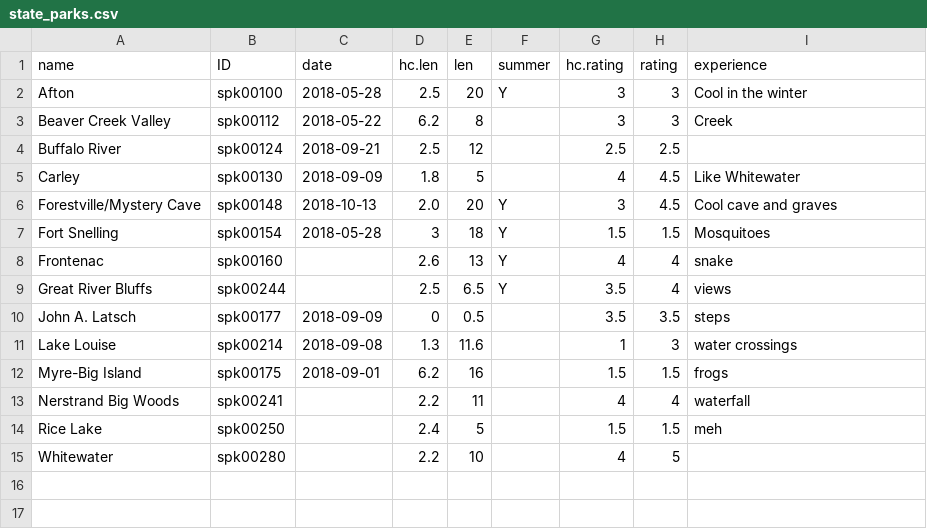
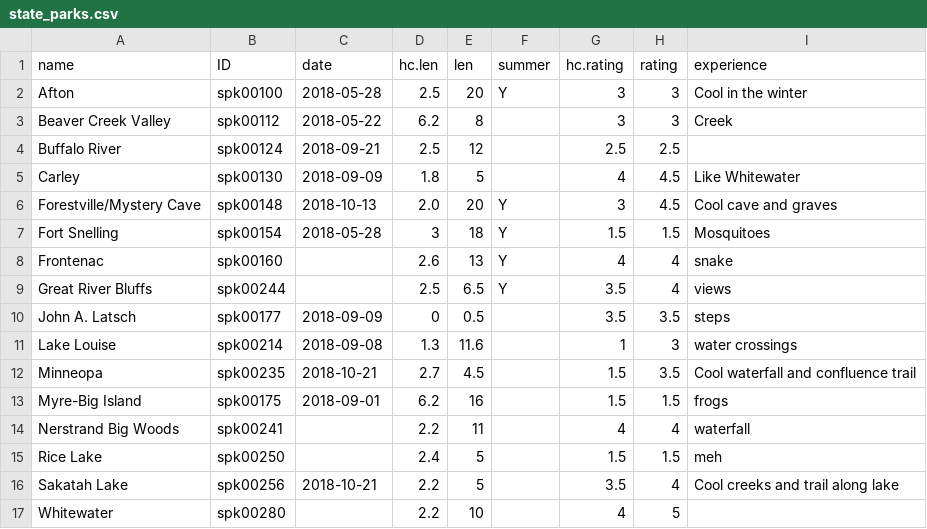
Before and after one commit to thebigez8/adulting, a CSV file: rawdata/state_parks.csv, drawn as a sheet.

Commit message:
Update state parks

```diff
--- a/rawdata/state_parks.csv
+++ b/rawdata/state_parks.csv
@@ -11,2 +11,3 @@ John A. Latsch,spk00177,2018-09-09,0,0.5,,3.5,3.5,steps
 Lake Louise,spk00214,2018-09-08,1.3,11.6,,1,3,water crossings
+Minneopa,spk00235,2018-10-21,2.7,4.5,,1.5,3.5,Cool waterfall and confluence trail
 Myre-Big Island,spk00175,2018-09-01,6.2,16,,1.5,1.5,frogs
@@ -14,2 +15,3 @@ Nerstrand Big Woods,spk00241,,2.2,11,,4,4,waterfall
 Rice Lake,spk00250,,2.4,5,,1.5,1.5,meh
+Sakatah Lake,spk00256,2018-10-21,2.2,5,,3.5,4,Cool creeks and trail along lake
 Whitewater,spk00280,,2.2,10,,4,5,
```
Also changed, not shown: 3 other files.
